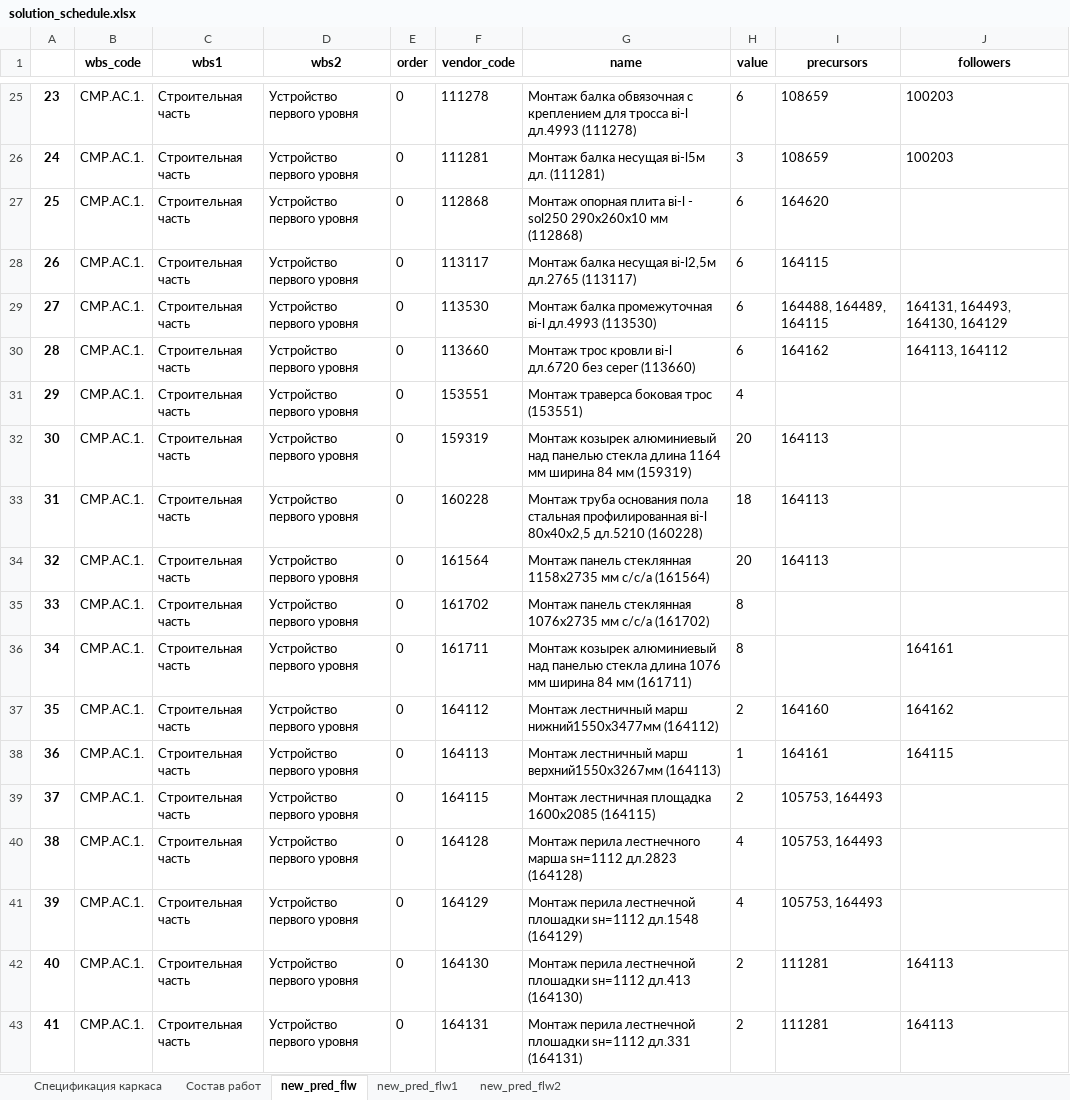
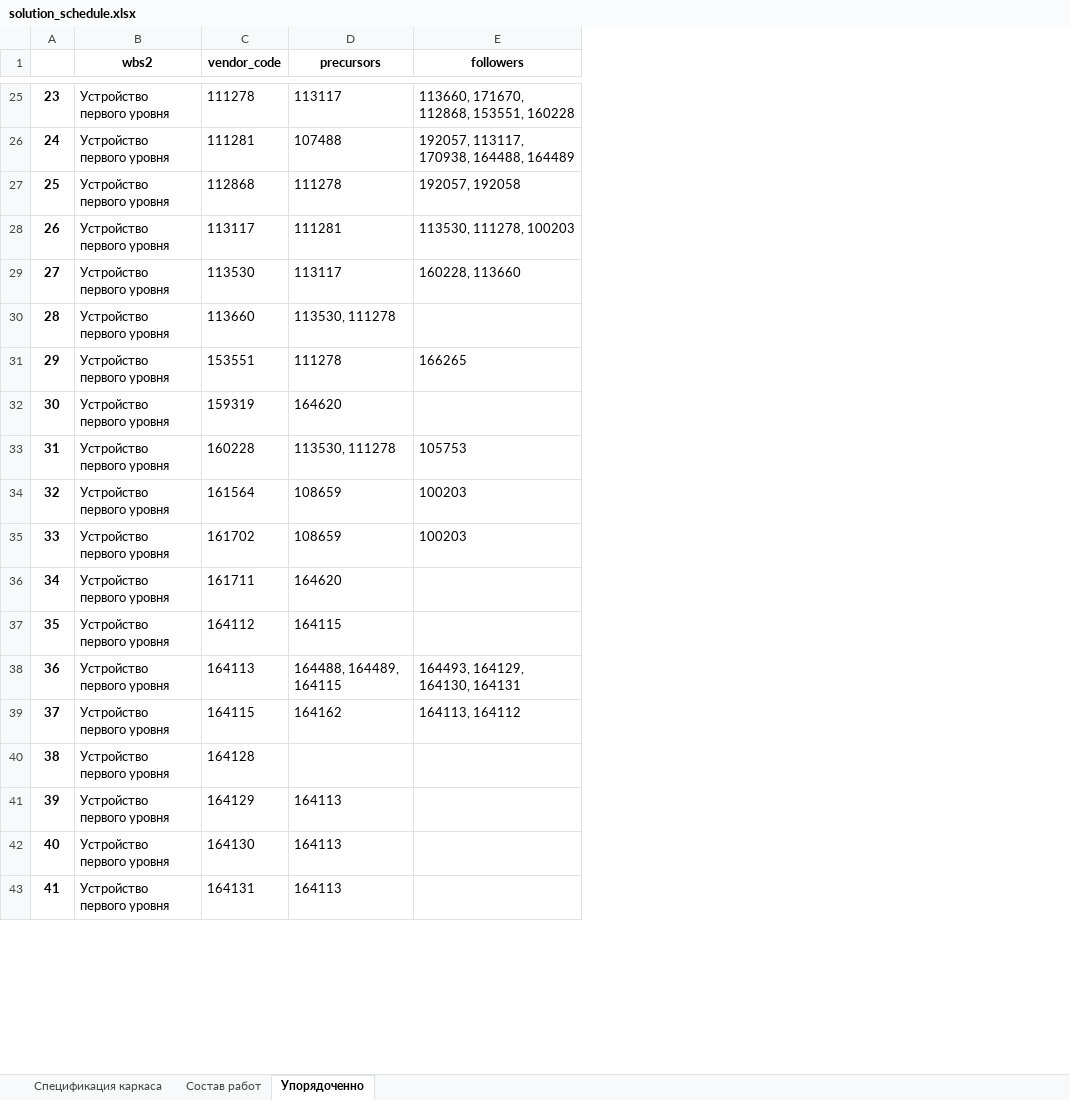
Before and after one commit to Fizinftop99/App, an Excel workbook: data/solution_schedule.xlsx, sheet Упорядоченно, drawn as a sheet; only a part is shown, gaps mark what is left out; values as stored, in another font and other column widths than the file's, no borders; removed rows and columns are numbered as before the commit, all else as after; the diff covers the shown part only; the diff names each change by its address in the sheet, - before the commit and + after, or states it on an @@ line.

```diff
--- a/data/solution_schedule.xlsx (sheet Упорядоченно)
+++ b/data/solution_schedule.xlsx (sheet Упорядоченно)
-sheet tab: new_pred_flw
+sheet tab: Упорядоченно
-sheet tab: new_pred_flw1
-sheet tab: new_pred_flw2
-column B (wbs_code), rows 25-43: all СМР.АС.1.
-column C (wbs1), rows 25-43: all Строительная часть
-column E (order), rows 25-43: all 0
-column G (name), rows 25-43: Монтаж балка обвязочная с креплением для тросса вi-l дл.4993 (111278) | Монтаж балка несущая вi-l5м дл. (111281) | Монтаж опорная плита вi-l - sol250 290х260х10 мм (112868) | Монтаж балка несущая вi-l2,5м дл.2765 (113117) | Монтаж балка промежуточная вi-l дл.4993 (113530) | Монтаж трос кровли вi-l дл.6720 без серег (113660) | Монтаж траверса боковая трос (153551) | Монтаж козырек алюминиевый над панелью стекла длина 1164 мм ширина 84 мм (159319) | Монтаж труба основания пола стальная профилированная вi-l 80х40х2,5 дл.5210 (160228) | Монтаж панель стеклянная 1158х2735 мм с/с/а (161564) | Монтаж панель стеклянная 1076х2735 мм с/с/а (161702) | Монтаж козырек алюминиевый над панелью стекла длина 1076 мм ширина 84 мм (161711) | Монтаж лестничный марш нижний1550х3477мм (164112) | Монтаж лестничный марш верхний1550х3267мм (164113) | Монтаж лестничная площадка 1600х2085 (164115) | Монтаж перила лестнечного марша sн=1112 дл.2823 (164128) | Монтаж перила лестнечной плошадки sн=1112 дл.1548 (164129) | Монтаж перила лестнечной плошадки sн=1112 дл.413 (164130) | Монтаж перила лестнечной плошадки sн=1112 дл.331 (164131)
-column H (value), rows 25-43: 6 | 3 | 6 | 6 | 6 | 6 | 4 | 20 | 18 | 20 | 8 | 8 | 2 | 1 | 2 | 4 | 4 | 2 | 2
-D25 (precursors): 108659
+D25 (precursors): 113117
-E25 (followers): 100203
+E25 (followers): 113660, 171670, 112868, 153551, 160228
-D26 (precursors): 108659
+D26 (precursors): 107488
-E26 (followers): 100203
+E26 (followers): 192057, 113117, 170938, 164488, 164489
-D27 (precursors): 164620
+D27 (precursors): 111278
-E27 (followers): (empty)
+E27 (followers): 192057, 192058
-D28 (precursors): 164115
+D28 (precursors): 111281
-E28 (followers): (empty)
+E28 (followers): 113530, 111278, 100203
-D29 (precursors): 164488, 164489, 164115
+D29 (precursors): 113117
-E29 (followers): 164131, 164493, 164130, 164129
+E29 (followers): 160228, 113660
-D30 (precursors): 164162
+D30 (precursors): 113530, 111278
-E30 (followers): 164113, 164112
+E30 (followers): (empty)
-D31 (precursors): (empty)
+D31 (precursors): 111278
-E31 (followers): (empty)
+E31 (followers): 166265
-D32 (precursors): 164113
+D32 (precursors): 164620
-D33 (precursors): 164113
+D33 (precursors): 113530, 111278
-E33 (followers): (empty)
+E33 (followers): 105753
-D34 (precursors): 164113
+D34 (precursors): 108659
-E34:E35 (followers): (empty)
+E34:E35 (followers): 100203
-D35 (precursors): (empty)
+D35 (precursors): 108659
-D36 (precursors): (empty)
+D36 (precursors): 164620
-E36 (followers): 164161
+E36 (followers): (empty)
-D37 (precursors): 164160
+D37 (precursors): 164115
-E37 (followers): 164162
+E37 (followers): (empty)
-D38 (precursors): 164161
+D38 (precursors): 164488, 164489, 164115
-E38 (followers): 164115
+E38 (followers): 164493, 164129, 164130, 164131
-D39 (precursors): 105753, 164493
+D39 (precursors): 164162
-E39 (followers): (empty)
+E39 (followers): 164113, 164112
-D40 (precursors): 105753, 164493
+D40 (precursors): (empty)
-D41 (precursors): 105753, 164493
+D41 (precursors): 164113
-D42:D43 (precursors): 111281
+D42:D43 (precursors): 164113
-E42:E43 (followers): 164113
+E42:E43 (followers): (empty)
```
Also changed, not shown: 90 edited cells elsewhere in this sheet, 1 other file.
